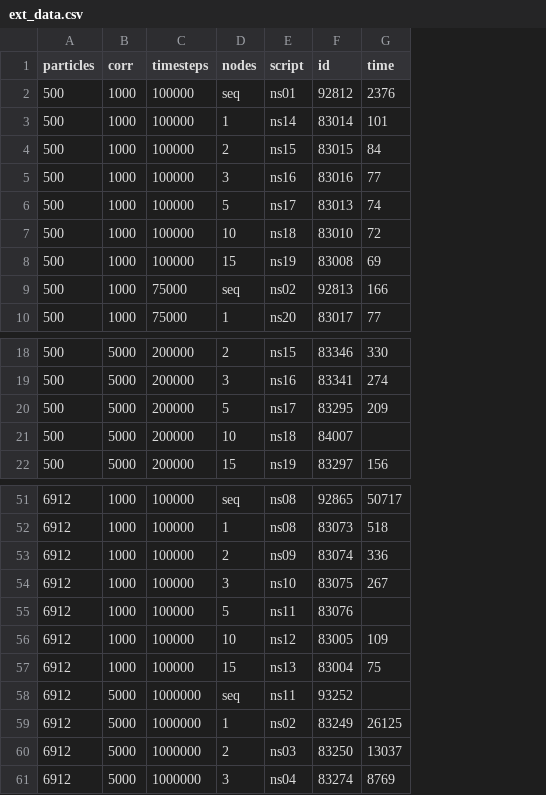
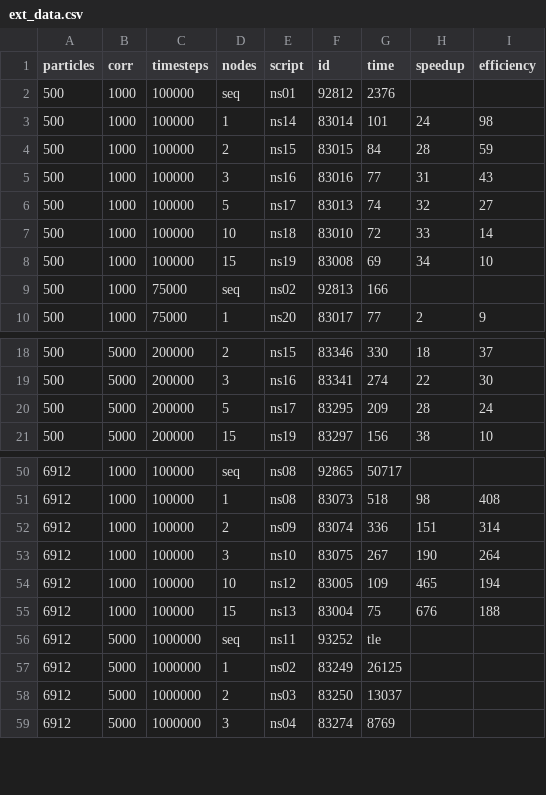
Before and after one commit to parthvshah/VACF, a CSV file: ext_data.csv, drawn as a sheet; only a part is shown, gaps mark what is left out; removed rows and columns are numbered as before the commit, all else as after; the diff names each change by its address in the sheet, - before the commit and + after, or states it on an @@ line.

```diff
--- a/ext_data.csv
+++ b/ext_data.csv
+column H (speedup), rows 3-10: 24 | 28 | 31 | 32 | 33 | 34 |  | 2; rows 18-21: 18 | 22 | 28 | 38; rows 51-55: 98 | 151 | 190 | 465 | 676
+column I (efficiency), rows 3-10: 98 | 59 | 43 | 27 | 14 | 10 |  | 9; rows 18-21: 37 | 30 | 24 | 10; rows 51-55: 408 | 314 | 264 | 194 | 188
-row 21: 500 | 5000 | 200000 | 10 | ns18 | 84007
-row 55: 6912 | 1000 | 100000 | 5 | ns11 | 83076
-G56 (time): (empty)
+G56 (time): tle
```
Also changed, not shown: 1 other file.
